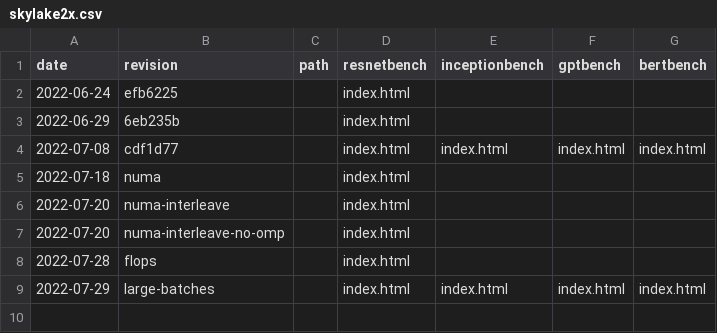
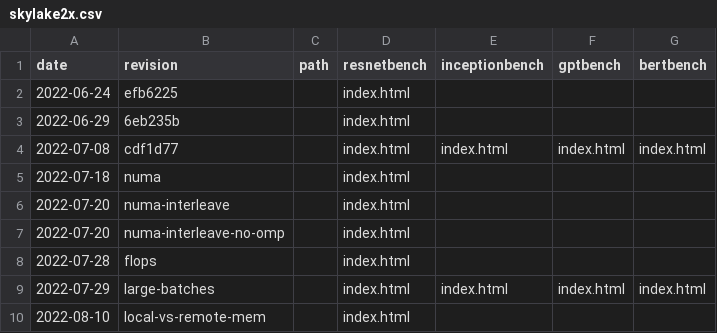
Before and after one commit to msr-fiddle/packrat, a CSV file: _data/skylake2x.csv, drawn as a sheet; the diff names each change by its address in the sheet, - before the commit and + after, or states it on an @@ line.

Commit message:
Local vs remote memory resnet bench.

```diff
--- a/_data/skylake2x.csv
+++ b/_data/skylake2x.csv
+row 10: 2022-08-10 | local-vs-remote-mem |  | index.html
```
Also changed, not shown: 13 other files.
